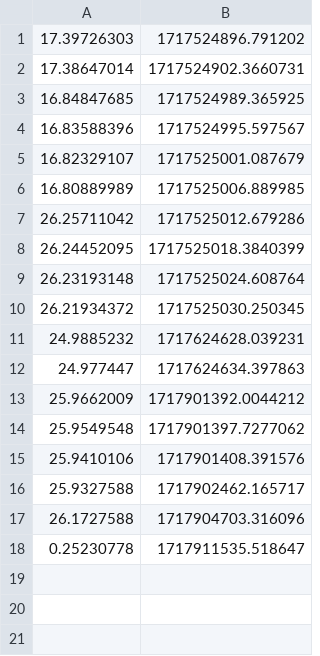
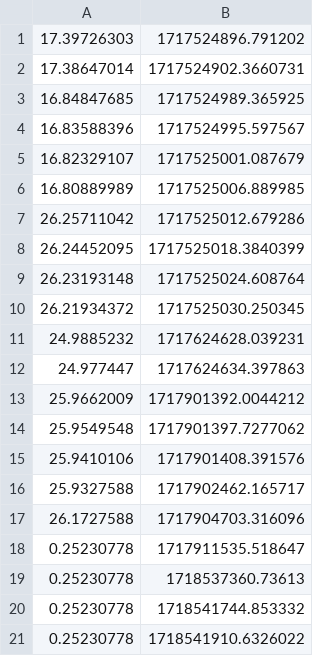
Before and after one commit to arscoolik/trading_futures, a CSV file: balance.csv, drawn as a sheet; the diff names each change by its address in the sheet, - before the commit and + after, or states it on an @@ line.

```diff
--- a/balance.csv
+++ b/balance.csv
+row 19: 0.25230778 | 1718537360.73613
+row 20: 0.25230778 | 1718541744.853332
+row 21: 0.25230778 | 1718541910.6326022
```
Also changed, not shown: 1 other file.
